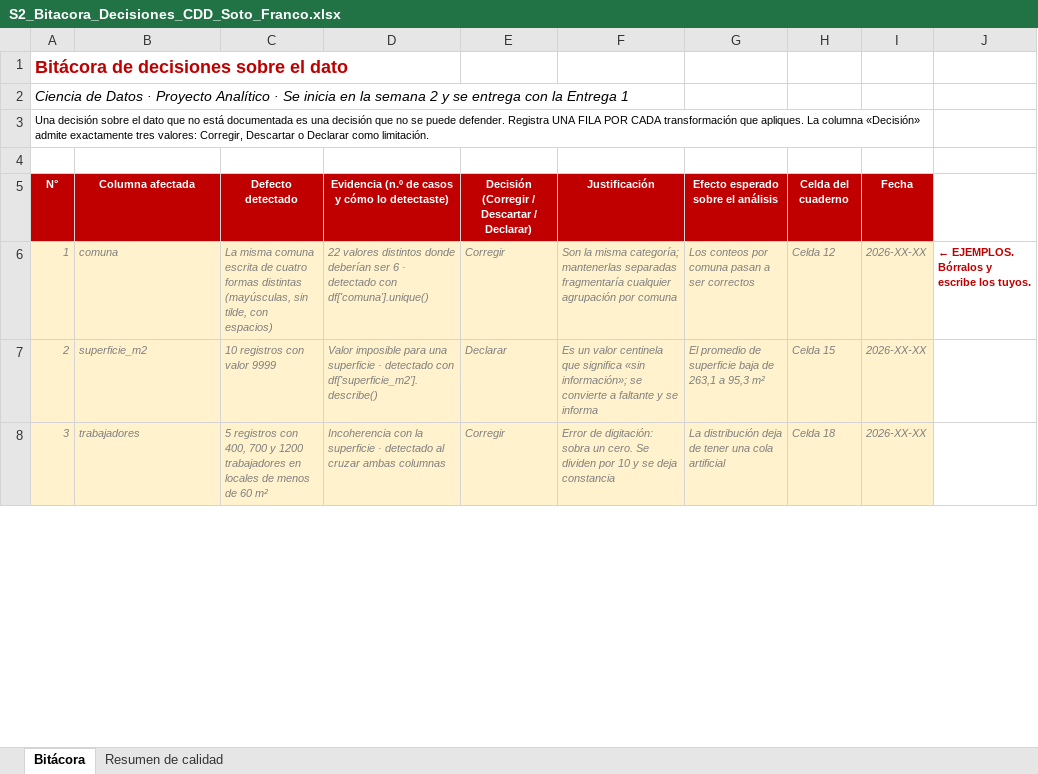
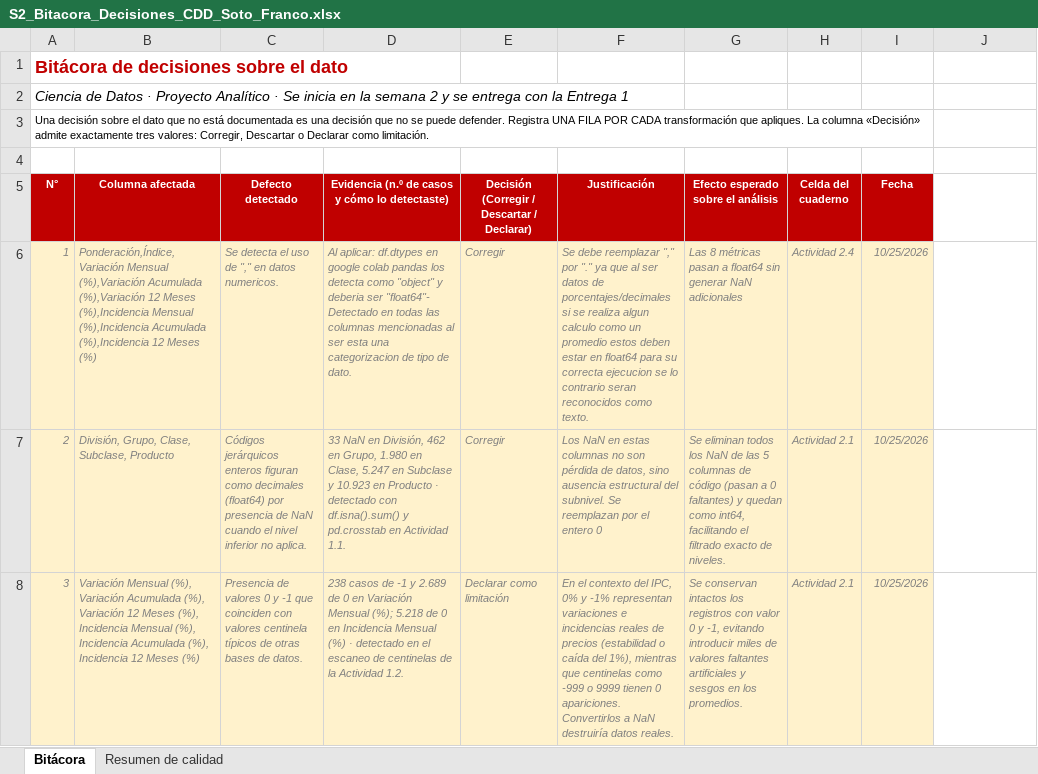
Before and after one commit to frandresst-wq/Proyecto-de-Ciencia-de-Datos, an Excel workbook: S2_Bitacora_Decisiones_CDD_Soto_Franco.xlsx, sheet Bitácora, drawn as a sheet; only a part is shown; values as stored, in another font and other column widths than the file's, no borders; the diff covers the shown part only; the diff names each change by its address in the sheet, - before the commit and + after, or states it on an @@ line.

Commit message:
Update S2_Bitacora_Decisiones_CDD_Soto_Franco.xlsx

```diff
--- a/S2_Bitacora_Decisiones_CDD_Soto_Franco.xlsx (sheet Bitácora)
+++ b/S2_Bitacora_Decisiones_CDD_Soto_Franco.xlsx (sheet Bitácora)
-B6 (Columna afectada): comuna
+B6 (Columna afectada): Ponderación,Índice,Variación Mensual (%),Variación Acumulada (%),Variación 12 Meses (%),Incidencia Mensual (%),Incidencia Acumulada (%),Incidencia 12 Meses (%)
-C6 (Defecto detectado): La misma comuna escrita de cuatro formas distintas (mayúsculas, sin tilde, con espacios)
+C6 (Defecto detectado): Se detecta el uso de "," en datos numericos.
-D6: 22 valores distintos donde deberían ser 6 · detectado con df['comuna'].unique()
+D6: Al aplicar: df.dtypes en google colab pandas los detecta como "object" y deberia ser "float64"- Detectado en todas las columnas mencionadas al ser esta una categorizacion de tipo de dato.
-F6 (Justificación): Son la misma categoría; mantenerlas separadas fragmentaría cualquier agrupación por comuna
+F6 (Justificación): Se debe reemplazar "," por "." ya que al ser datos de porcentajes/decimales si se realiza algun calculo como un promedio estos deben estar en float64 para su correcta ejecucion se lo contrario seran reconocidos como texto.
-G6: Los conteos por comuna pasan a ser correctos
+G6: Las 8 métricas pasan a float64 sin generar NaN adicionales
-H6 (Celda del cuaderno): Celda 12
+H6 (Celda del cuaderno): Actividad 2.4
-I6:I8 (Fecha): 2026-XX-XX
+I6:I8 (Fecha): 10/25/2026
-J6: ← EJEMPLOS. Bórralos y escribe los tuyos.
+J6: (empty)
-B7 (Columna afectada): superficie_m2
+B7 (Columna afectada): División, Grupo, Clase, Subclase, Producto
-C7 (Defecto detectado): 10 registros con valor 9999
+C7 (Defecto detectado): Códigos jerárquicos enteros figuran como decimales (float64) por presencia de NaN cuando el nivel inferior no aplica.
-D7: Valor imposible para una superficie · detectado con df['superficie_m2'].describe()
+D7: 33 NaN en División, 462 en Grupo, 1.980 en Clase, 5.247 en Subclase y 10.923 en Producto · detectado con df.isna().sum() y pd.crosstab en Actividad 1.1.
-E7: Declarar
+E7: Corregir
-F7 (Justificación): Es un valor centinela que significa «sin información»; se convierte a faltante y se informa
+F7 (Justificación): Los NaN en estas columnas no son pérdida de datos, sino ausencia estructural del subnivel. Se reemplazan por el entero 0
-G7: El promedio de superficie baja de 263,1 a 95,3 m²
+G7: Se eliminan todos los NaN de las 5 columnas de código (pasan a 0 faltantes) y quedan como int64, facilitando el filtrado exacto de niveles.
-H7 (Celda del cuaderno): Celda 15
+H7 (Celda del cuaderno): Actividad 2.1
-B8 (Columna afectada): trabajadores
+B8 (Columna afectada): Variación Mensual (%), Variación Acumulada (%), Variación 12 Meses (%), Incidencia Mensual (%), Incidencia Acumulada (%), Incidencia 12 Meses (%)
-C8 (Defecto detectado): 5 registros con 400, 700 y 1200 trabajadores en locales de menos de 60 m²
+C8 (Defecto detectado): Presencia de valores 0 y -1 que coinciden con valores centinela típicos de otras bases de datos.
-D8: Incoherencia con la superficie · detectado al cruzar ambas columnas
+D8: 238 casos de -1 y 2.689 de 0 en Variación Mensual (%); 5.218 de 0 en Incidencia Mensual (%) · detectado en el escaneo de centinelas de la Actividad 1.2.
-E8: Corregir
+E8: Declarar como limitación
-F8 (Justificación): Error de digitación: sobra un cero. Se dividen por 10 y se deja constancia
+F8 (Justificación): En el contexto del IPC, 0% y -1% representan variaciones e incidencias reales de precios (estabilidad o caída del 1%), mientras que centinelas como -999 o 9999 tienen 0 apariciones. Convertirlos a NaN destruiría datos reales.
-G8: La distribución deja de tener una cola artificial
+G8: Se conservan intactos los registros con valor 0 y -1, evitando introducir miles de valores faltantes artificiales y sesgos en los promedios.
-H8 (Celda del cuaderno): Celda 18
+H8 (Celda del cuaderno): Actividad 2.1
```
Also changed, not shown: 24 edited cells and cell formats elsewhere in this sheet, sheet Resumen de calidad.
